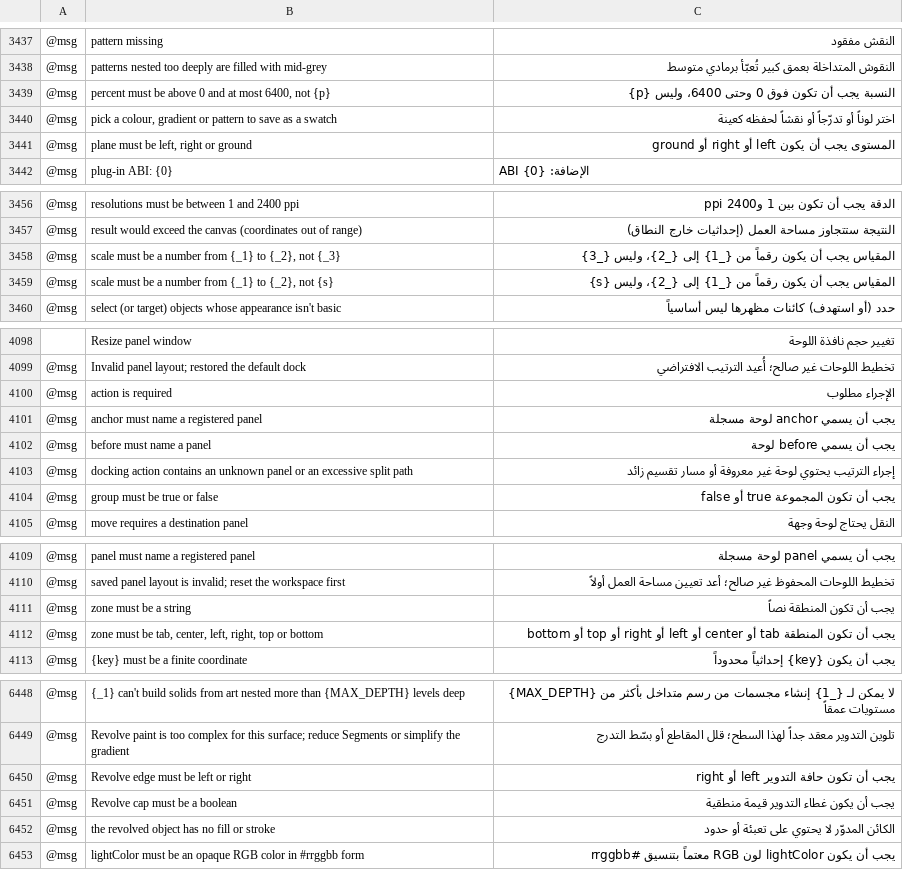
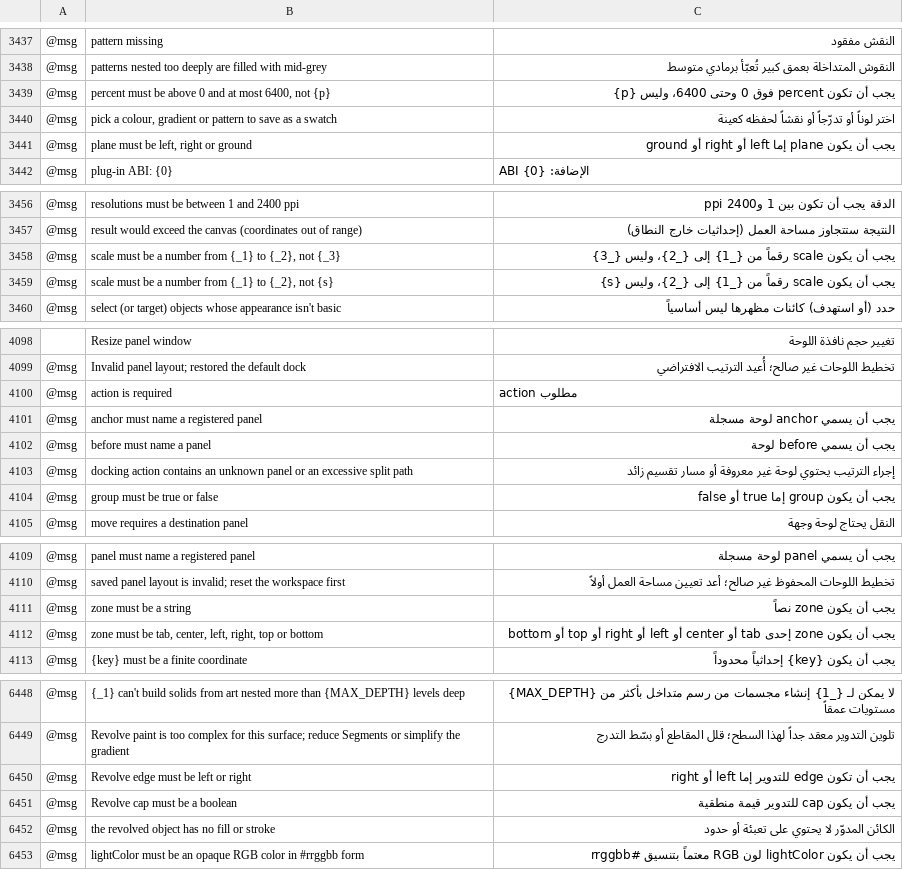
Before and after one commit to 7mz410/CreativeStudio-7rrek, a TSV file: crates/ui-egui/src/i18n/ar.tsv, drawn as a sheet; only a part is shown, gaps mark what is left out; the diff covers the shown part only; the diff names each change by its address in the sheet, - before the commit and + after, or states it on an @@ line.

```diff
--- a/crates/ui-egui/src/i18n/ar.tsv
+++ b/crates/ui-egui/src/i18n/ar.tsv
-C3439: النسبة يجب أن تكون فوق 0 وحتى 6400، وليس {p}
+C3439: يجب أن تكون percent فوق 0 وحتى 6400، وليس {p}
-C3441: المستوى يجب أن يكون left أو right أو ground
+C3441: يجب أن يكون plane إما left أو right أو ground
-C3458: المقياس يجب أن يكون رقماً من…
+C3458: يجب أن يكون scale رقماً من…
-C3459: المقياس يجب أن يكون رقماً من…
+C3459: يجب أن يكون scale رقماً من…
-C4100: الإجراء مطلوب
+C4100: action مطلوب
-C4104: يجب أن تكون المجموعة true أو false
+C4104: يجب أن يكون group إما true أو false
-C4111: يجب أن تكون المنطقة نصاً
+C4111: يجب أن يكون zone نصاً
-C4112: يجب أن تكون المنطقة tab أو…
+C4112: يجب أن يكون zone إحدى tab أو…
-C6450: يجب أن تكون حافة التدوير left أو right
+C6450: يجب أن تكون edge للتدوير إما left أو right
-C6451: يجب أن يكون غطاء التدوير قيمة منطقية
+C6451: يجب أن يكون cap للتدوير قيمة منطقية
```
Also changed, not shown: 49 edited cells elsewhere in this file, 13 other files.
